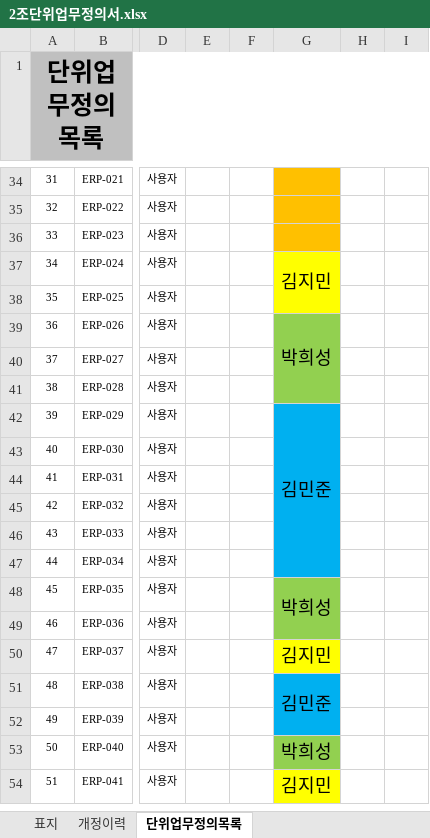
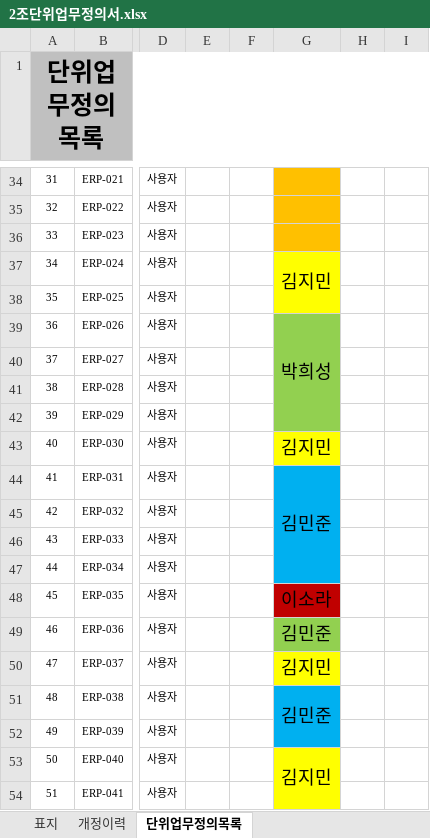
Before and after one commit to dw-final-project/dwFinal, an Excel workbook: 프로젝트 관련 자료/2조단위업무정의서.xlsx, sheet 단위업무정의목록, drawn as a sheet; only a part is shown, gaps mark what is left out; values as stored, in another font and other column widths than the file's, no borders; charts and pictures not drawn; the diff covers the shown part only; the diff names each change by its address in the sheet, - before the commit and + after, or states it on an @@ line.

Commit message:
ddd

```diff
--- a/프로젝트 관련 자료/2조단위업무정의서.xlsx (sheet 단위업무정의목록)
+++ b/프로젝트 관련 자료/2조단위업무정의서.xlsx (sheet 단위업무정의목록)
-G39:G41 merged
+G39:G42 merged
-G42: 김민준
+G42: (empty)
-G42 fill: #00B0F0
+G42 fill: #92D050
-G42:G47 merged
-G43: (empty)
+G43: 김지민
-G43 fill: #00B0F0
+G43 fill: #FFFF00
-G44: (empty)
+G44: 김민준
+G44:G47 merged
-G48: 박희성
+G48: 이소라
-G48 fill: #92D050
+G48 fill: #C00000
-G48:G49 merged
-G49: (empty)
+G49: 김민준
-G53: 박희성
+G53: 김지민
-G53 fill: #92D050
+G53 fill: #FFFF00
+G53:G54 merged
-G54: 김지민
+G54: (empty)
```
Also changed, not shown: 2 edited cells, cell formats and merged cells elsewhere in this sheet, charts or pictures.
